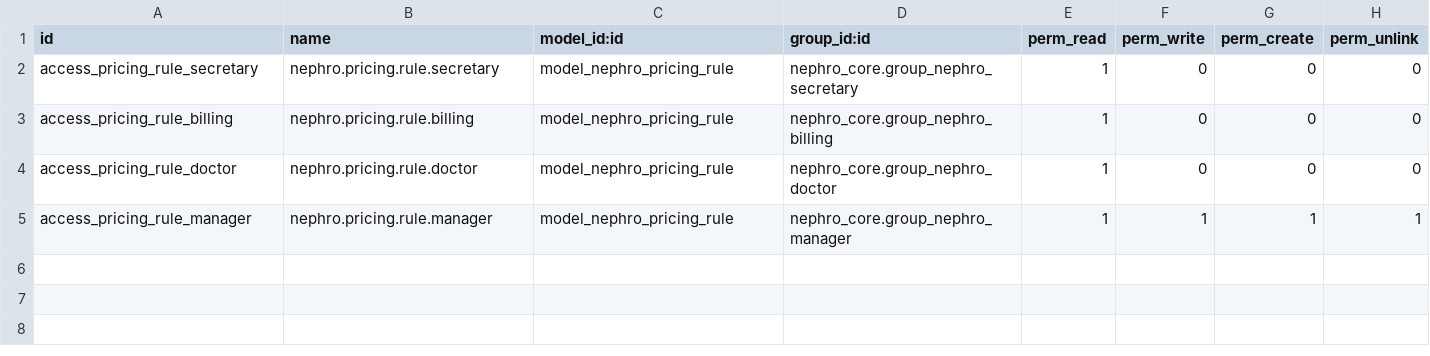
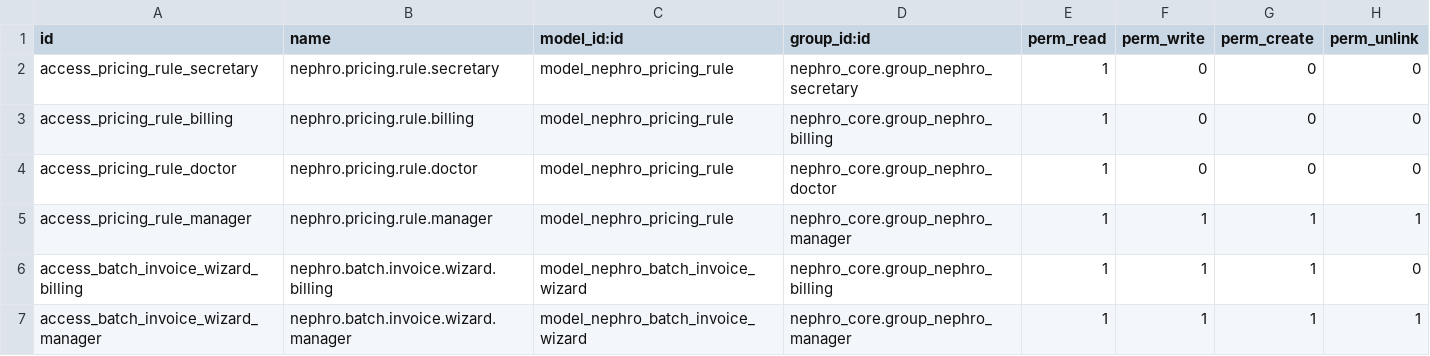
Before and after one commit to YoussouphNdiour/as-shafi-v2, a CSV file: nephro_billing/security/ir.model.access.csv, drawn as a sheet.

```diff
--- a/nephro_billing/security/ir.model.access.csv
+++ b/nephro_billing/security/ir.model.access.csv
@@ -5 +5,3 @@ access_pricing_rule_doctor,nephro.pricing.rule.doctor,model_nephro_pricing_rule,
 access_pricing_rule_manager,nephro.pricing.rule.manager,model_nephro_pricing_rule,nephro_core.group_nephro_manager,1,1,1,1
+access_batch_invoice_wizard_billing,nephro.batch.invoice.wizard.billing,model_nephro_batch_invoice_wizard,nephro_core.group_nephro_billing,1,1,1,0
+access_batch_invoice_wizard_manager,nephro.batch.invoice.wizard.manager,model_nephro_batch_invoice_wizard,nephro_core.group_nephro_manager,1,1,1,1
```
Also changed, not shown: 7 other files.
